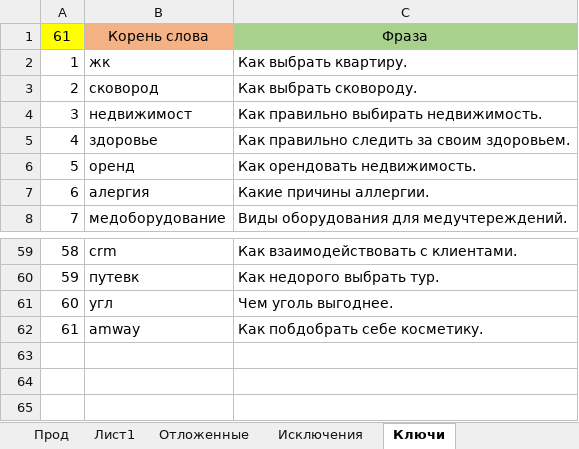
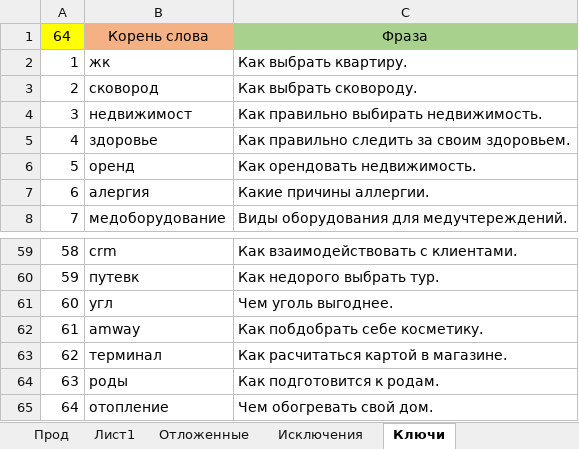
Before and after one commit to Goodron1981/MyMacros-master, an Excel workbook: Тестовая версия.xlsm, sheet Ключи, drawn as a sheet; only a part is shown, gaps mark what is left out; values as stored, in another font and other column widths than the file's, no borders; the diff names each change by its address in the sheet, - before the commit and + after, or states it on an @@ line.

```diff
--- a/Тестовая версия.xlsm (sheet Ключи)
+++ b/Тестовая версия.xlsm (sheet Ключи)
@@ column A renumbered in row 1 @@
+row 63: 62 | терминал | Как расчитаться картой в магазине.
+row 64: 63 | роды | Как подготовится к родам.
+row 65: 64 | отопление | Чем обогревать свой дом.
```
Also changed, not shown: sheet Ротапост, sheet Прод, sheet Лист1, sheet Исключения, sheet Отложенные, Test.xlsm.
